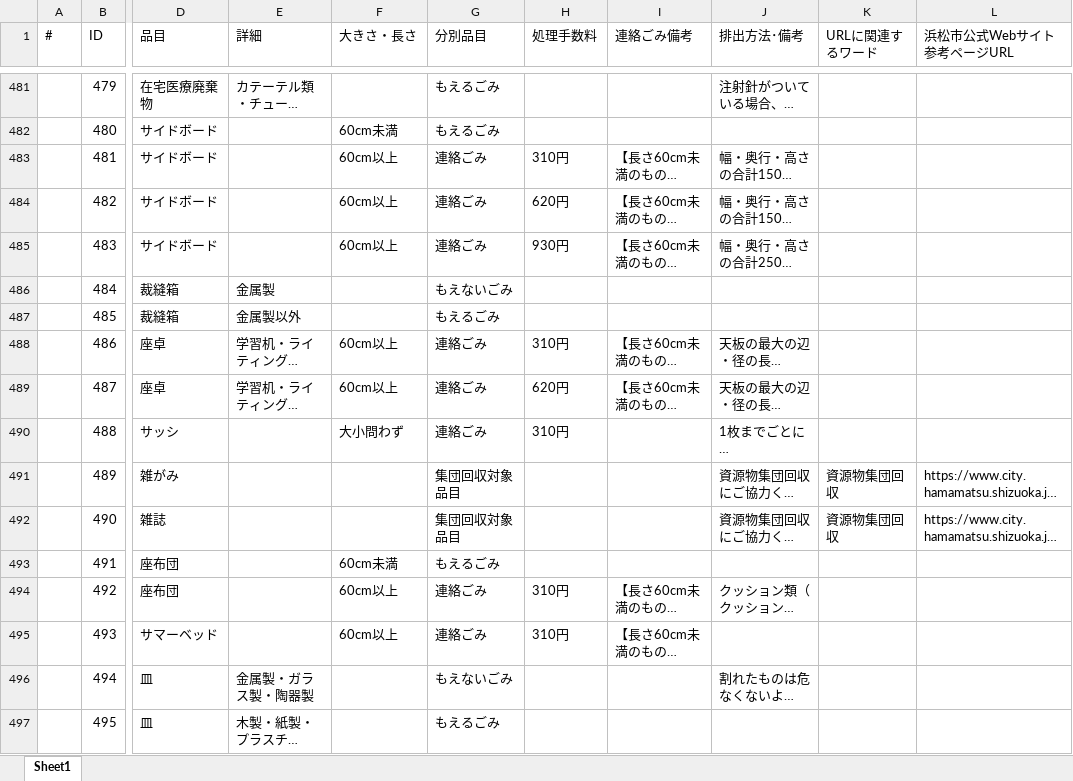
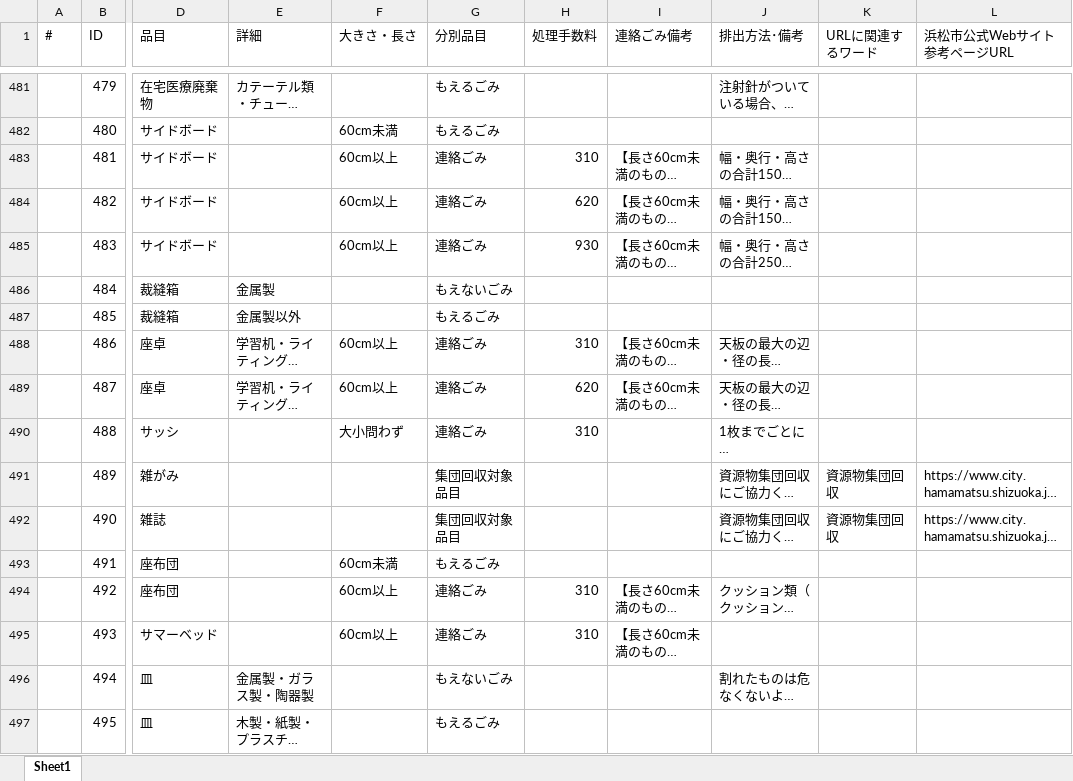
Before and after one commit to mir-ai/t100L-php-rd1, an Excel workbook: storage/initdata/ごみ分別_initdata.xlsx, sheet Sheet1, drawn as a sheet; only a part is shown, gaps mark what is left out; long unchanged cells end in …; values as stored, in another font and other column widths than the file's, no borders; the diff covers the shown part only; the diff names each change by its address in the sheet, - before the commit and + after, or states it on an @@ line.

```diff
--- a/storage/initdata/ごみ分別_initdata.xlsx (sheet Sheet1)
+++ b/storage/initdata/ごみ分別_initdata.xlsx (sheet Sheet1)
-H483 (処理手数料): 310円
+H483 (処理手数料): 310
-H484 (処理手数料): 620円
+H484 (処理手数料): 620
-H485 (処理手数料): 930円
+H485 (処理手数料): 930
-H488 (処理手数料): 310円
+H488 (処理手数料): 310
-H489 (処理手数料): 620円
+H489 (処理手数料): 620
-H490 (処理手数料): 310円
+H490 (処理手数料): 310
-H494:H495 (処理手数料): 310円
+H494:H495 (処理手数料): 310
```
Also changed, not shown: 505 edited cells elsewhere in this sheet, 12 other files.
